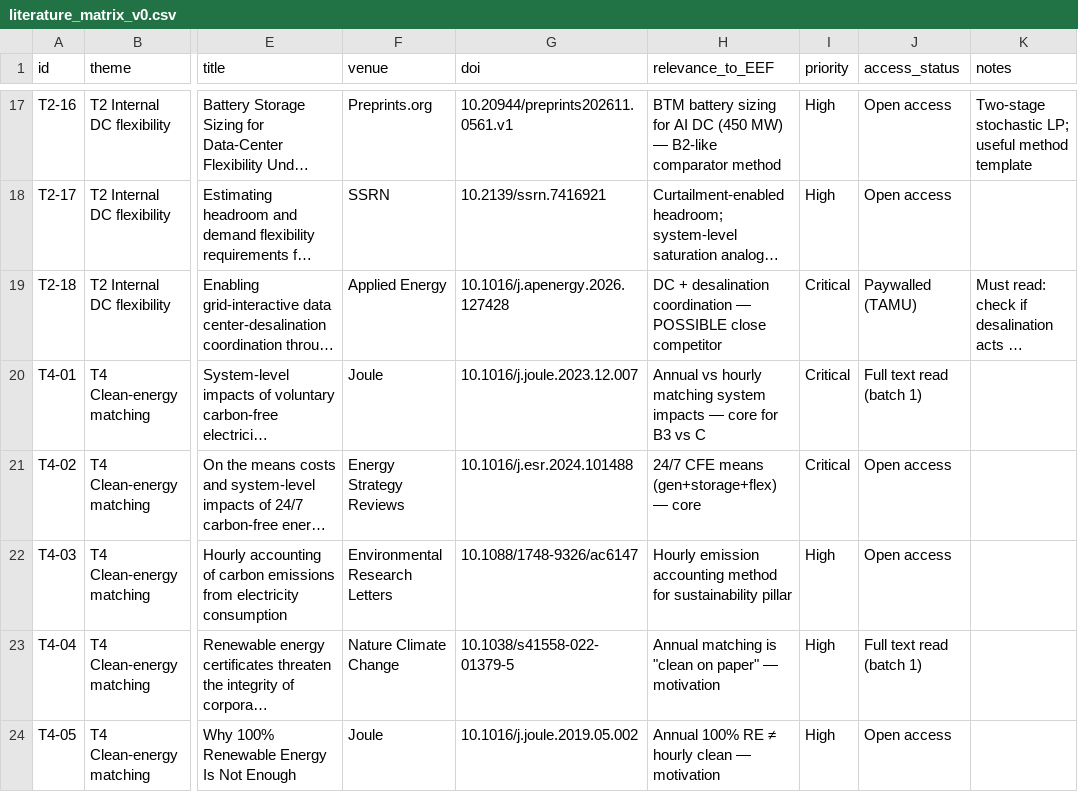
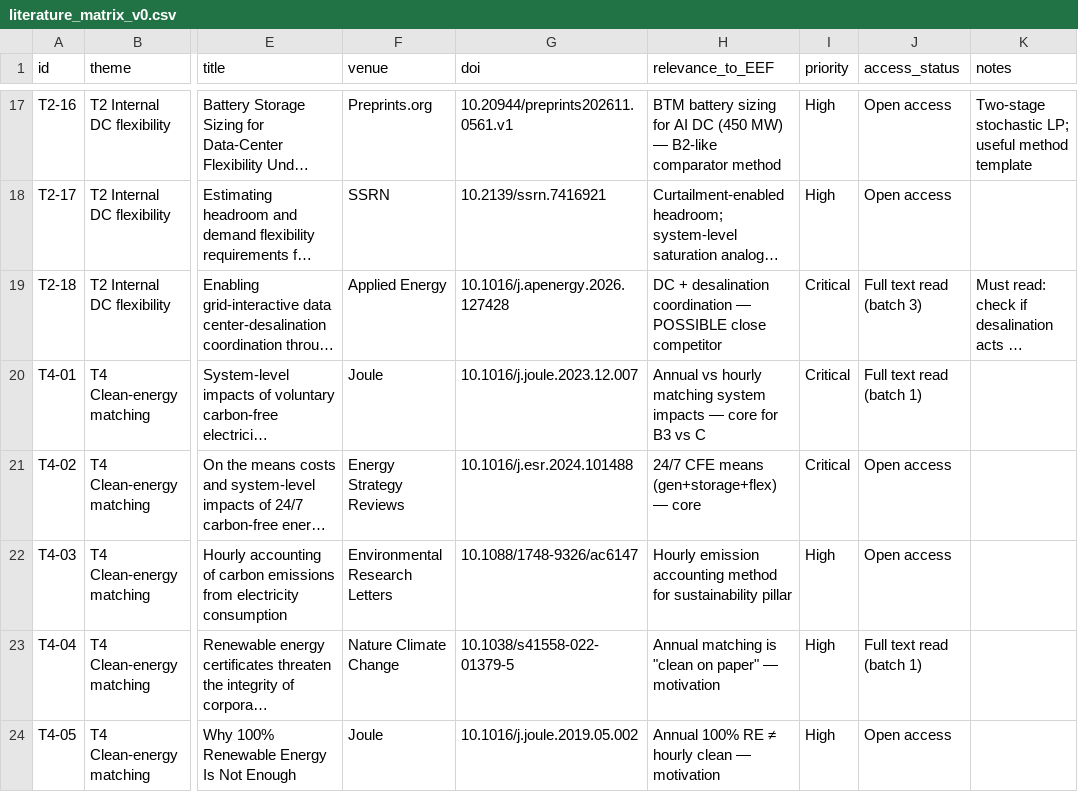
Before and after one commit to alnasser2030/EVM-SMART, a CSV file: docs/literature/literature_matrix_v0.csv, drawn as a sheet; only a part is shown, gaps mark what is left out; long unchanged cells end in …; the diff covers the shown part only; the diff names each change by its address in the sheet, - before the commit and + after, or states it on an @@ line.

```diff
--- a/docs/literature/literature_matrix_v0.csv
+++ b/docs/literature/literature_matrix_v0.csv
-J19 (access_status): Paywalled (TAMU)
+J19 (access_status): Full text read (batch 3)
```
Also changed, not shown: 1 added row and 2 edited cells elsewhere in this file, 2 other files.
